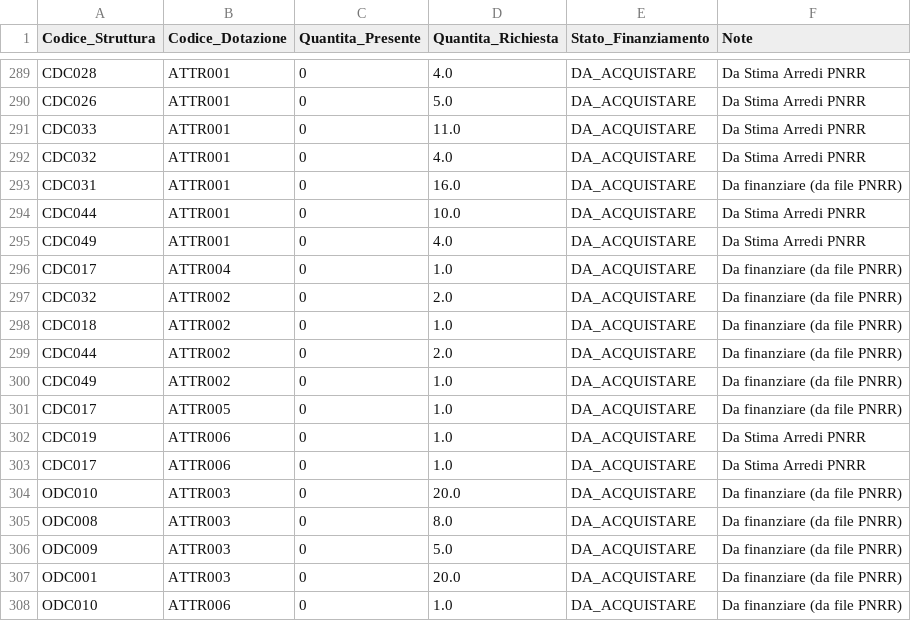
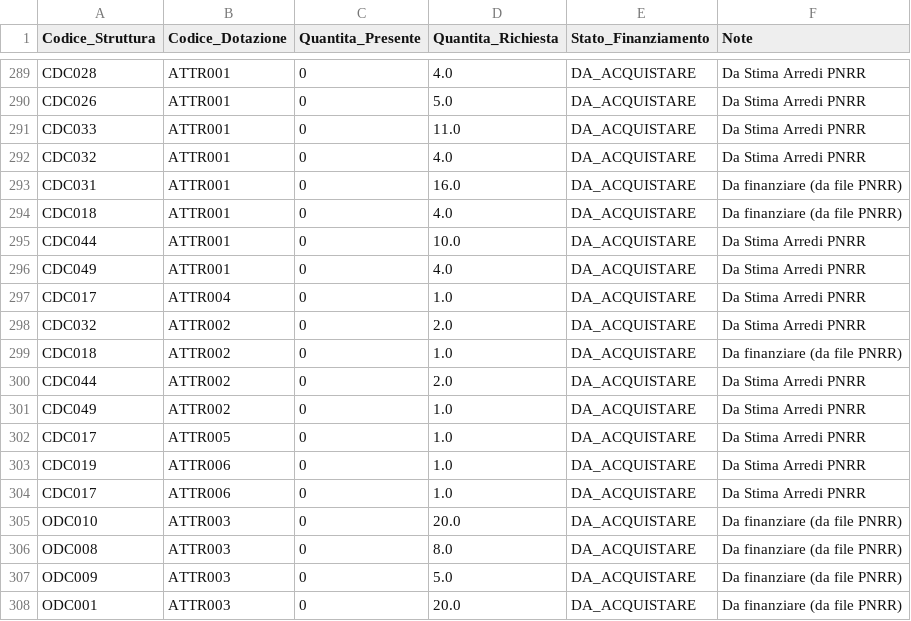
Before and after one commit to ssurli/tecnologie-sanitarie-pnrr, a CSV file: dotazioni_strutture_telemedicina.csv, drawn as a sheet; only a part is shown, gaps mark what is left out; the shorter side is filled out with more unchanged rows; the diff covers the shown part only.

```diff
--- a/dotazioni_strutture_telemedicina.csv
+++ b/dotazioni_strutture_telemedicina.csv
@@ -293,10 +293,11 @@ CDC032,ATTR001,0,4.0,DA_ACQUISTARE,Da Stima Arredi PNRR
 CDC031,ATTR001,0,16.0,DA_ACQUISTARE,Da finanziare (da file PNRR)
+CDC018,ATTR001,0,4.0,DA_ACQUISTARE,Da finanziare (da file PNRR)
 CDC044,ATTR001,0,10.0,DA_ACQUISTARE,Da Stima Arredi PNRR
 CDC049,ATTR001,0,4.0,DA_ACQUISTARE,Da Stima Arredi PNRR
-CDC017,ATTR004,0,1.0,DA_ACQUISTARE,Da finanziare (da file PNRR)
-CDC032,ATTR002,0,2.0,DA_ACQUISTARE,Da finanziare (da file PNRR)
+CDC017,ATTR004,0,1.0,DA_ACQUISTARE,Da Stima Arredi PNRR
+CDC032,ATTR002,0,2.0,DA_ACQUISTARE,Da Stima Arredi PNRR
 CDC018,ATTR002,0,1.0,DA_ACQUISTARE,Da finanziare (da file PNRR)
-CDC044,ATTR002,0,2.0,DA_ACQUISTARE,Da finanziare (da file PNRR)
-CDC049,ATTR002,0,1.0,DA_ACQUISTARE,Da finanziare (da file PNRR)
-CDC017,ATTR005,0,1.0,DA_ACQUISTARE,Da finanziare (da file PNRR)
+CDC044,ATTR002,0,2.0,DA_ACQUISTARE,Da Stima Arredi PNRR
+CDC049,ATTR002,0,1.0,DA_ACQUISTARE,Da Stima Arredi PNRR
+CDC017,ATTR005,0,1.0,DA_ACQUISTARE,Da Stima Arredi PNRR
 CDC019,ATTR006,0,1.0,DA_ACQUISTARE,Da Stima Arredi PNRR
```
Also changed, not shown: 4 added rows, 9 removed rows and 8 edited cells elsewhere in this file, 1 other file.
